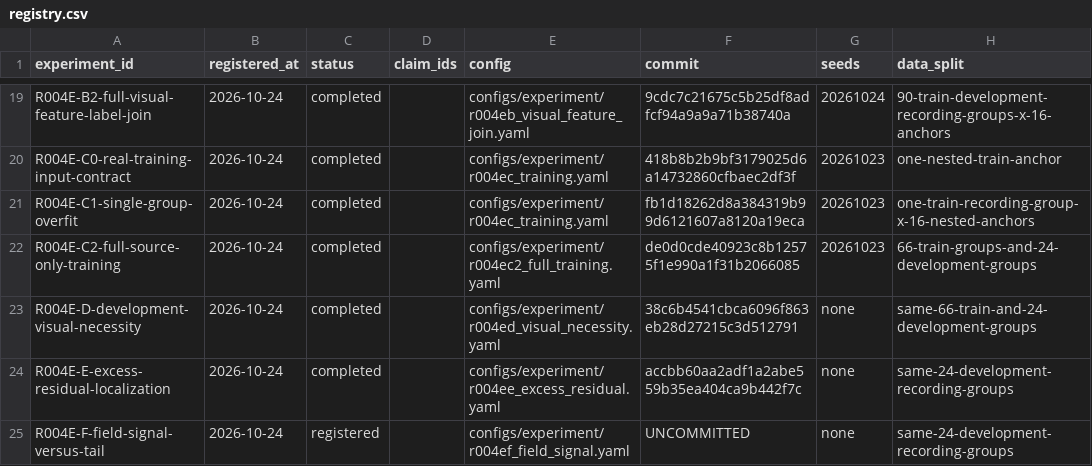
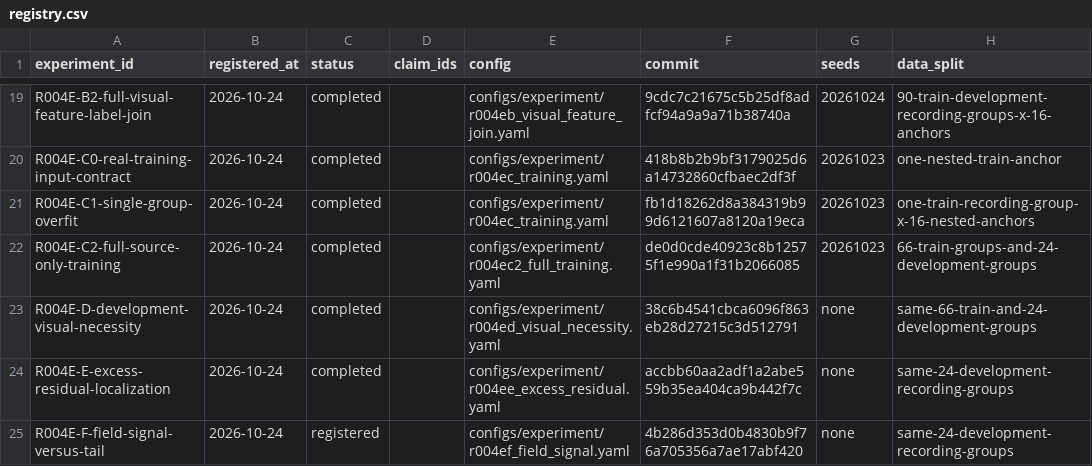
Before and after one commit to KUN-11-77/AORTA-Drive, a CSV file: experiments/registry.csv, drawn as a sheet; only a part is shown, gaps mark what is left out; the diff names each change by its address in the sheet, - before the commit and + after, or states it on an @@ line.

Commit message:
Pin R004E-F registration revision

```diff
--- a/experiments/registry.csv
+++ b/experiments/registry.csv
-F25 (commit): UNCOMMITTED
+F25 (commit): 4b286d353d0b4830b9f76a705356a7ae17abf420
```
